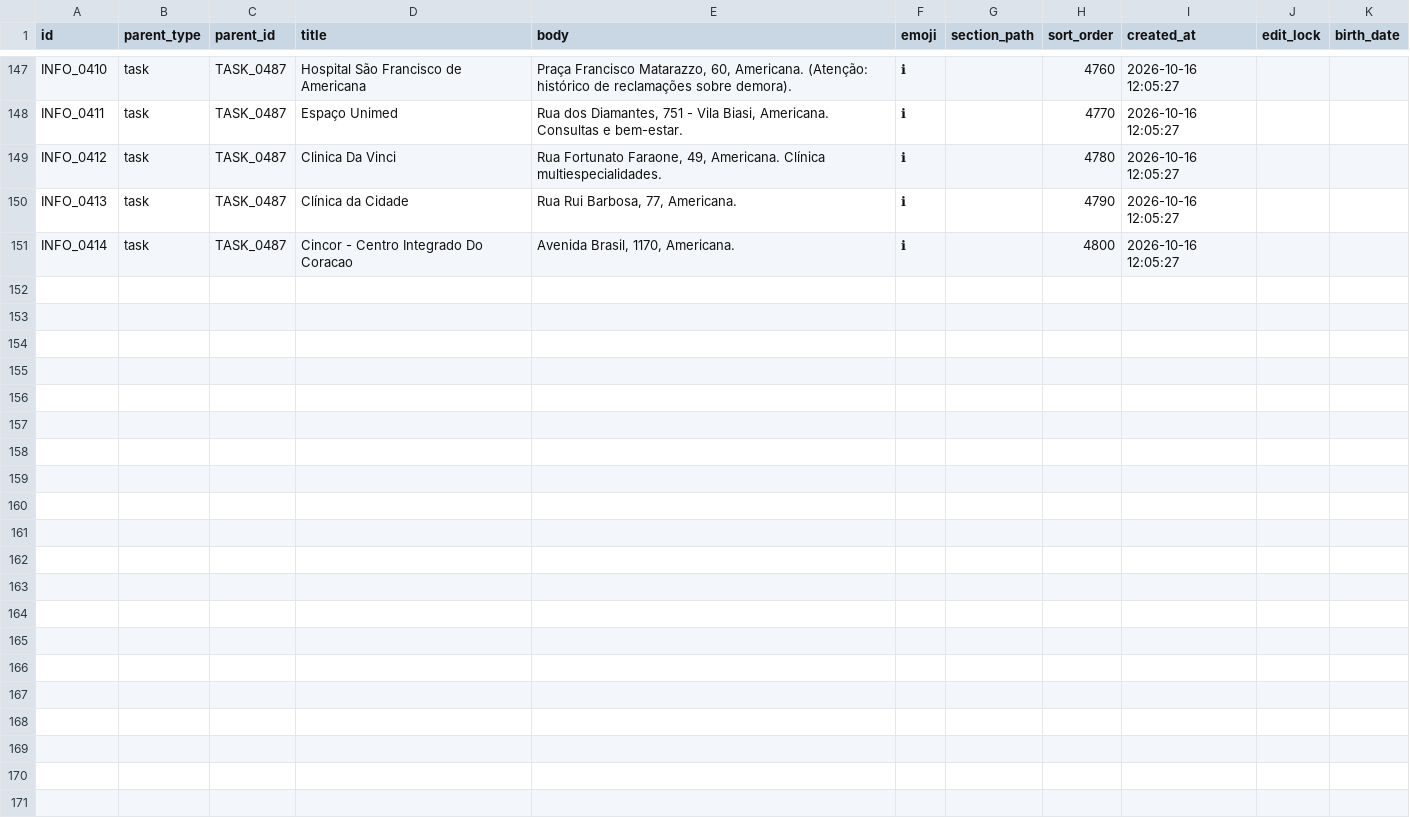
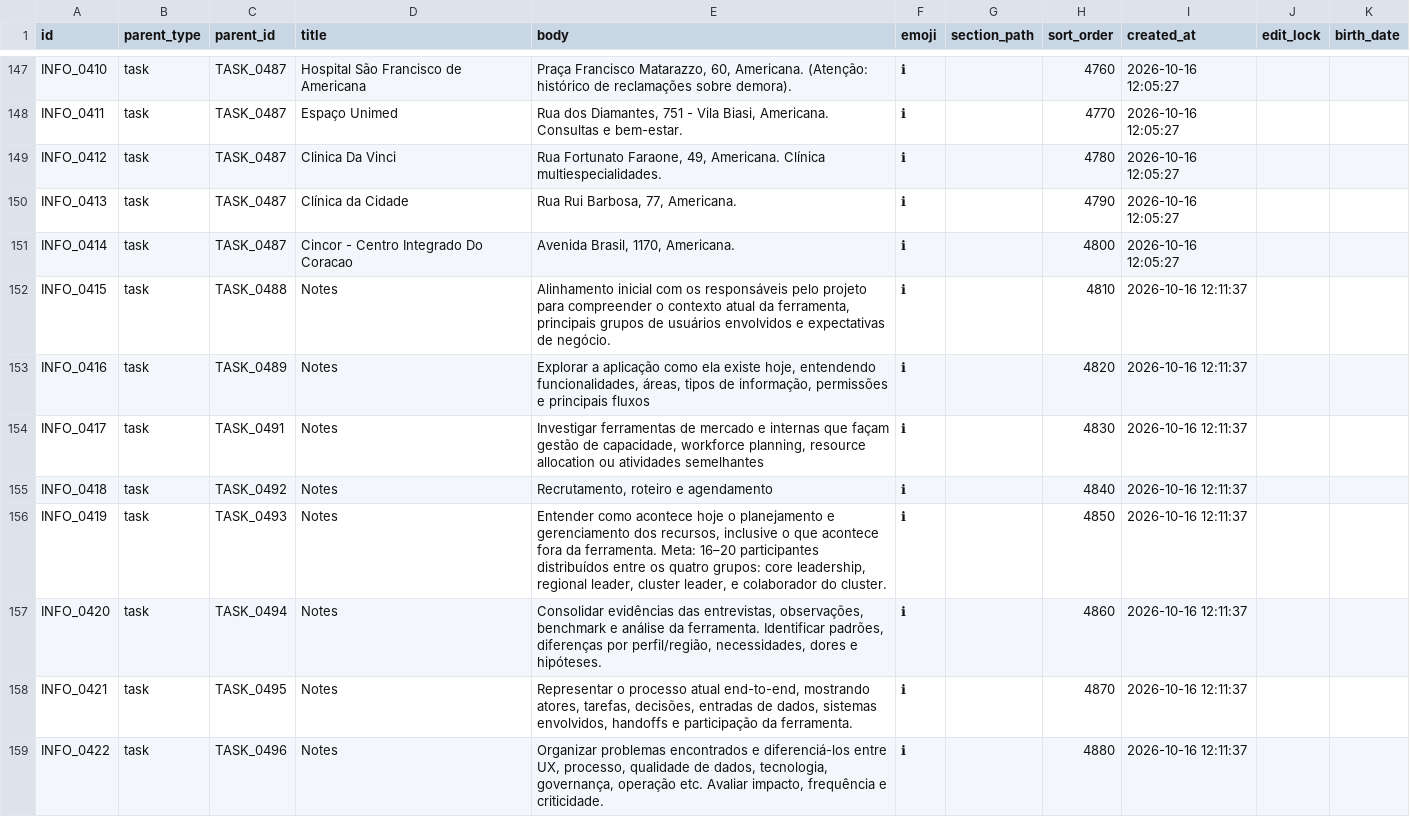
Before and after one commit to duducm2/scripts, a CSV file: tasks/data/info_points.csv, drawn as a sheet; only a part is shown, gaps mark what is left out; the diff covers the shown part only; the diff names each change by its address in the sheet, - before the commit and + after, or states it on an @@ line.

```diff
--- a/tasks/data/info_points.csv
+++ b/tasks/data/info_points.csv
+row 152: INFO_0415 | task | TASK_0488 | Notes | Alinhamento inicial com os responsáveis pelo projeto para compreender o contexto atual da ferramenta, principais grupos de usuários envolvidos e expectativas de negócio. | ℹ |  | 4810 | 2026-10-16 12:11:37
+row 153: INFO_0416 | task | TASK_0489 | Notes | Explorar a aplicação como ela existe hoje, entendendo funcionalidades, áreas, tipos de informação, permissões e principais fluxos | ℹ |  | 4820 | 2026-10-16 12:11:37
+row 154: INFO_0417 | task | TASK_0491 | Notes | Investigar ferramentas de mercado e internas que façam gestão de capacidade, workforce planning, resource allocation ou atividades semelhantes | ℹ |  | 4830 | 2026-10-16 12:11:37
+row 155: INFO_0418 | task | TASK_0492 | Notes | Recrutamento, roteiro e agendamento | ℹ |  | 4840 | 2026-10-16 12:11:37
+row 156: INFO_0419 | task | TASK_0493 | Notes | Entender como acontece hoje o planejamento e gerenciamento dos recursos, inclusive o que acontece fora da ferramenta. Meta: 16–20 participantes distribuídos entre os quatro grupos: core leadership, regional leader, cluster leader, e colaborador do cluster. | ℹ |  | 4850 | 2026-10-16 12:11:37
+row 157: INFO_0420 | task | TASK_0494 | Notes | Consolidar evidências das entrevistas, observações, benchmark e análise da ferramenta. Identificar padrões, diferenças por perfil/região, necessidades, dores e hipóteses. | ℹ |  | 4860 | 2026-10-16 12:11:37
+row 158: INFO_0421 | task | TASK_0495 | Notes | Representar o processo atual end-to-end, mostrando atores, tarefas, decisões, entradas de dados, sistemas envolvidos, handoffs e participação da ferramenta. | ℹ |  | 4870 | 2026-10-16 12:11:37
+row 159: INFO_0422 | task | TASK_0496 | Notes | Organizar problemas encontrados e diferenciá-los entre UX, processo, qualidade de dados, tecnologia, governança, operação etc. Avaliar impacto, frequência e criticidade. | ℹ |  | 4880 | 2026-10-16 12:11:37
```
Also changed, not shown: 7 added rows elsewhere in this file, tasks/data/sections.csv, tasks/data/tasks.csv, 2 other files.
